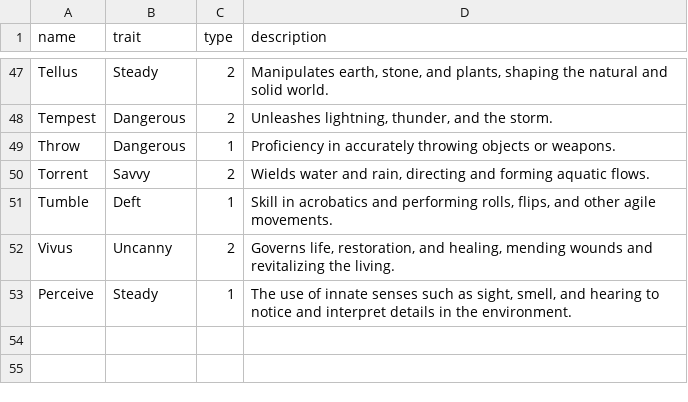
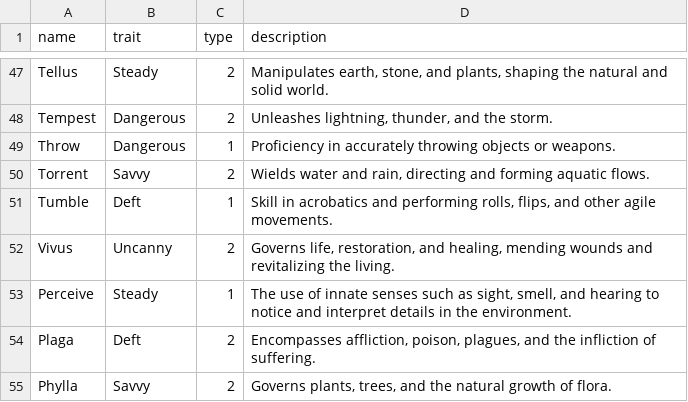
Before and after one commit to donalharrison/no1_system, a CSV file: docs/_data/skills.csv, drawn as a sheet; only a part is shown, gaps mark what is left out; the diff names each change by its address in the sheet, - before the commit and + after, or states it on an @@ line.

Commit message:
traits and skills updates

```diff
--- a/docs/_data/skills.csv
+++ b/docs/_data/skills.csv
+row 54: Plaga | Deft | 2 | Encompasses affliction, poison, plagues, and the infliction of suffering.
+row 55: Phylla | Savvy | 2 | Governs plants, trees, and the natural growth of flora.
```
Also changed, not shown: 1 other file.
